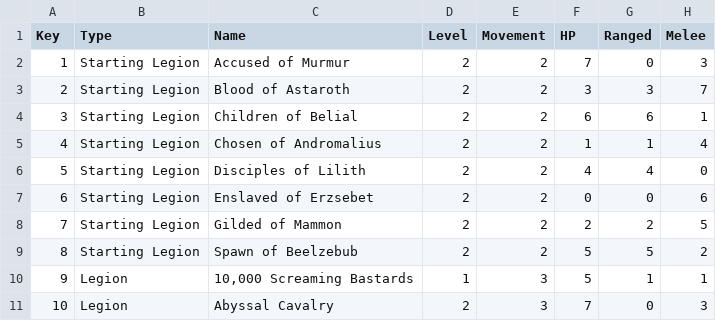
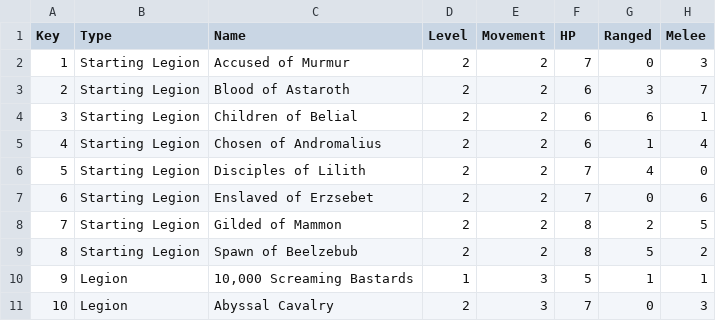
Before and after one commit to Eji1700/SoliumInfernum, a CSV file: Legions.csv, drawn as a sheet; only a part is shown; the diff names each change by its address in the sheet, - before the commit and + after, or states it on an @@ line.

Commit message:
Fixing the HP values for the starting legions.

```diff
--- a/Legions.csv
+++ b/Legions.csv
-F3 (HP): 3
+F3 (HP): 6
-F5 (HP): 1
+F5 (HP): 6
-F6 (HP): 4
+F6 (HP): 7
-F7 (HP): 0
+F7 (HP): 7
-F8 (HP): 2
+F8 (HP): 8
-F9 (HP): 5
+F9 (HP): 8
```
